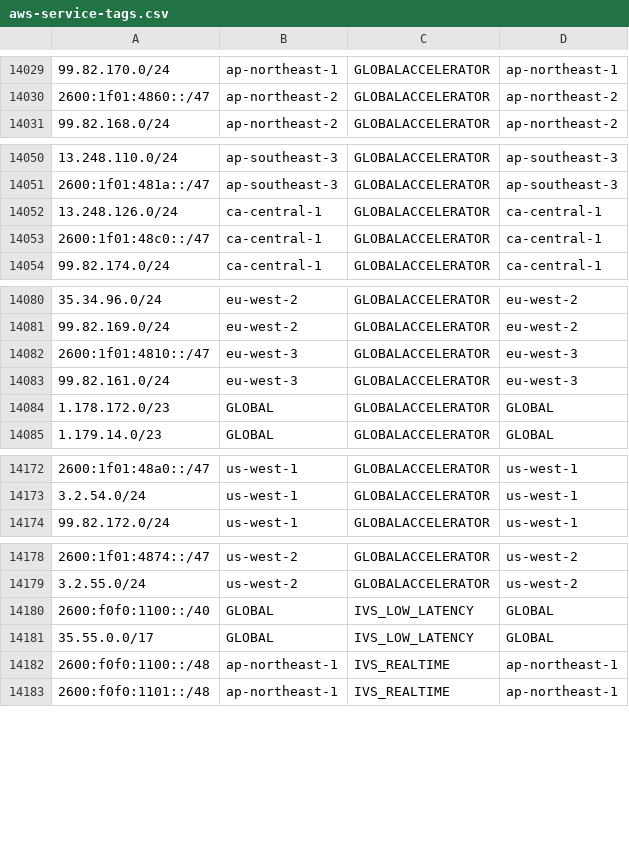
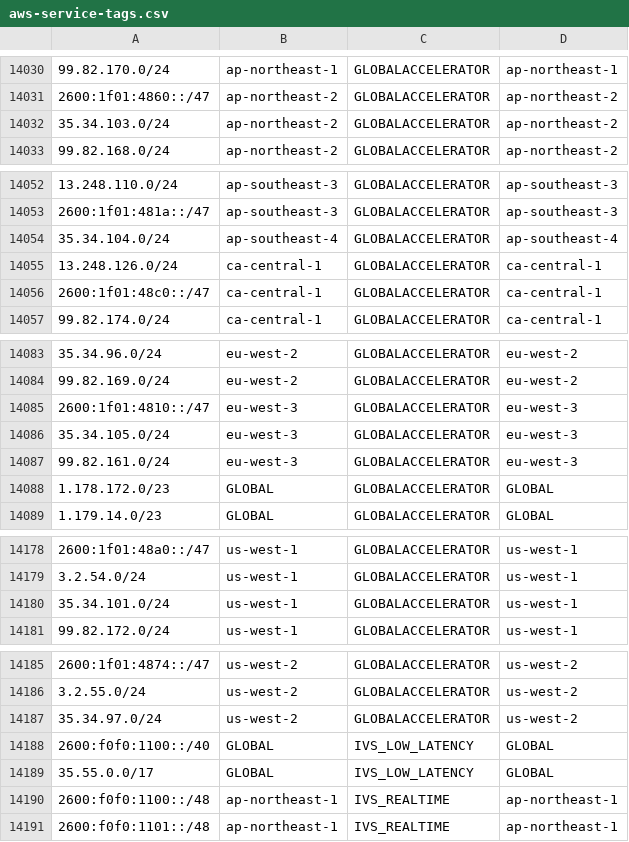
Before and after one commit to KustoKing/known-ip-addresses, a CSV file: cloud-ip-ranges/aws-service-tags.csv, drawn as a sheet; only a part is shown, gaps mark what is left out; the diff covers the shown part only; the diff names each change by its address in the sheet, - before the commit and + after, or states it on an @@ line.

```diff
--- a/cloud-ip-ranges/aws-service-tags.csv
+++ b/cloud-ip-ranges/aws-service-tags.csv
+row 14032: 35.34.103.0/24 | ap-northeast-2 | GLOBALACCELERATOR | ap-northeast-2
+row 14054: 35.34.104.0/24 | ap-southeast-4 | GLOBALACCELERATOR | ap-southeast-4
+row 14086: 35.34.105.0/24 | eu-west-3 | GLOBALACCELERATOR | eu-west-3
+row 14180: 35.34.101.0/24 | us-west-1 | GLOBALACCELERATOR | us-west-1
+row 14187: 35.34.97.0/24 | us-west-2 | GLOBALACCELERATOR | us-west-2
```
Also changed, not shown: 7 added rows and 4 removed rows elsewhere in this file.
